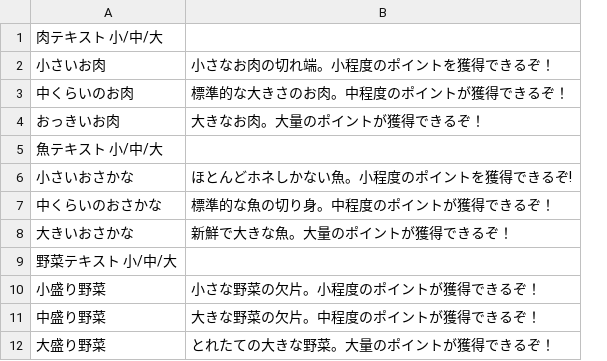
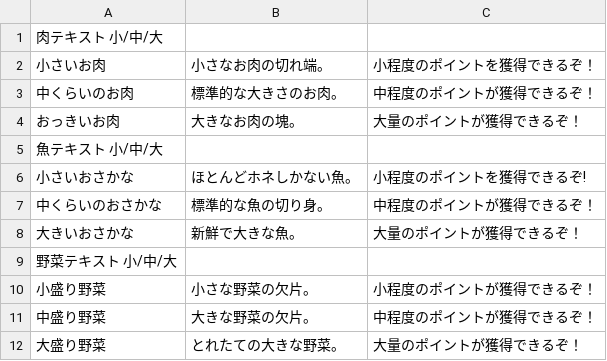
Before and after one commit to higashiho/GAME_AWARD, a CSV file: 20230411_Food/Assets/TextDatas.csv, drawn as a sheet; removed rows and columns are numbered as before the commit, all else as after; the diff names each change by its address in the sheet, - before the commit and + after, or states it on an @@ line.

```diff
--- a/20230411_Food/Assets/TextDatas.csv
+++ b/20230411_Food/Assets/TextDatas.csv
-column B, rows 2-12: 小さなお肉の切れ端。小程度のポイントを獲得できるぞ！ | 標準的な大きさのお肉。中程度のポイントが獲得できるぞ！ | 大きなお肉。大量のポイントが獲得できるぞ！ |  | ほとんどホネしかない魚。小程度のポイントを獲得できるぞ! | 標準的な魚の切り身。中程度のポイントが獲得できるぞ！ | 新鮮で大きな魚。大量のポイントが獲得できるぞ！ |  | 小さな野菜の欠片。小程度のポイントが獲得できるぞ！ | 大きな野菜の欠片。中程度のポイントが獲得できるぞ！ | とれたての大きな野菜。大量のポイントが獲得できるぞ！
+column B, rows 2-12: 小さなお肉の切れ端。 | 標準的な大きさのお肉。 | 大きなお肉の塊。 |  | ほとんどホネしかない魚。 | 標準的な魚の切り身。 | 新鮮で大きな魚。 |  | 小さな野菜の欠片。 | 大きな野菜の欠片。 | とれたての大きな野菜。
+column C, rows 2-12: 小程度のポイントを獲得できるぞ！ | 中程度のポイントが獲得できるぞ！ | 大量のポイントが獲得できるぞ！ |  | 小程度のポイントを獲得できるぞ! | 中程度のポイントが獲得できるぞ！ | 大量のポイントが獲得できるぞ！ |  | 小程度のポイントが獲得できるぞ！ | 中程度のポイントが獲得できるぞ！ | 大量のポイントが獲得できるぞ！
```
Also changed, not shown: 13 other files.
